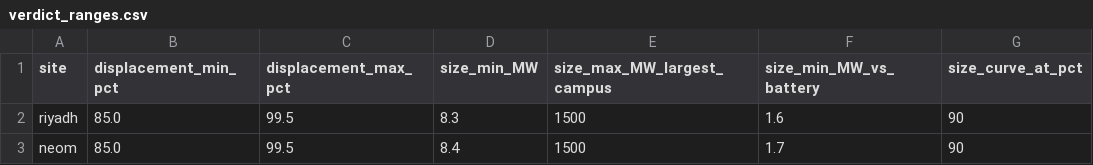
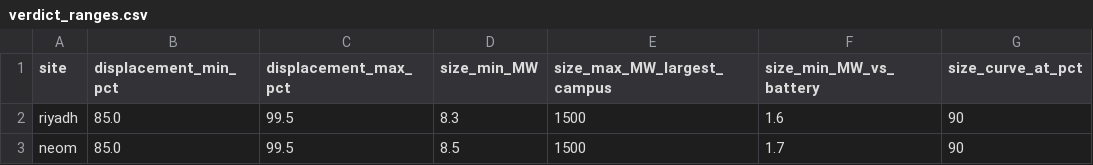
Before and after one commit to alnasser2030/EVM-SMART, a CSV file: tpec2027/results/verdict_ranges.csv, drawn as a sheet; only a part is shown; the diff names each change by its address in the sheet, - before the commit and + after, or states it on an @@ line.

```diff
--- a/tpec2027/results/verdict_ranges.csv
+++ b/tpec2027/results/verdict_ranges.csv
-D3 (size_min_MW): 8.4
+D3 (size_min_MW): 8.5
```
Also changed, not shown: tpec2027/results/displacement_costs.csv, tpec2027/results/displacement_curve_neom.csv, 8 other files.
